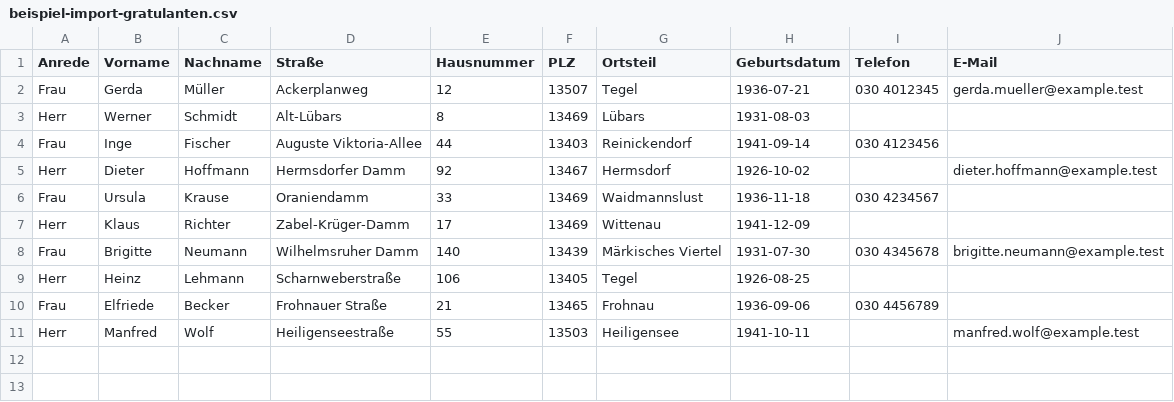
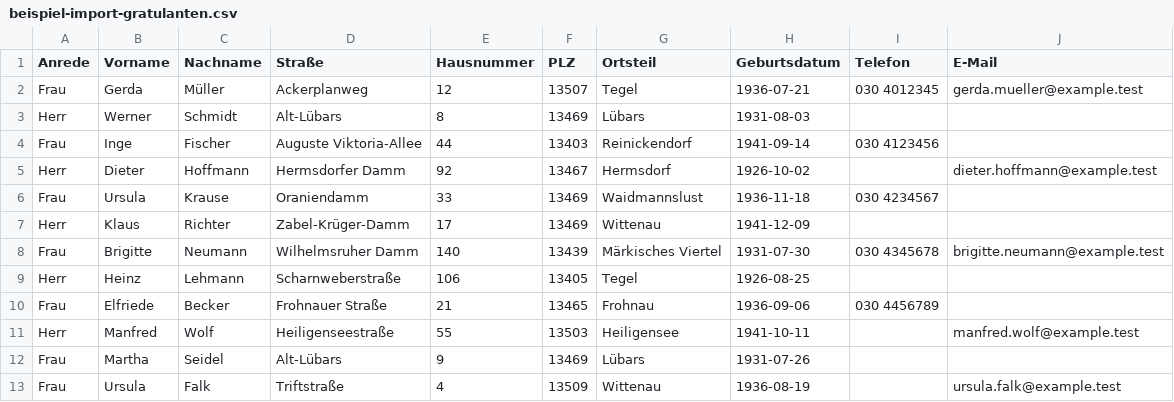
Before and after one commit to eb58/Gratulationsdienst, a CSV file: beispiel-import-gratulanten.csv, drawn as a sheet.

```diff
--- a/beispiel-import-gratulanten.csv
+++ b/beispiel-import-gratulanten.csv
@@ -11 +11,3 @@ Frau;Elfriede;Becker;Frohnauer Straße;21;13465;Frohnau;1936-09-06;030 4456789;
 Herr;Manfred;Wolf;Heiligenseestraße;55;13503;Heiligensee;1941-10-11;;manfred.wolf@example.test
+Frau;Martha;Seidel;Alt-Lübars;9;13469;Lübars;1931-07-26;;
+Frau;Ursula;Falk;Triftstraße;4;13509;Wittenau;1936-08-19;;ursula.falk@example.test
```
Also changed, not shown: 5 other files.
